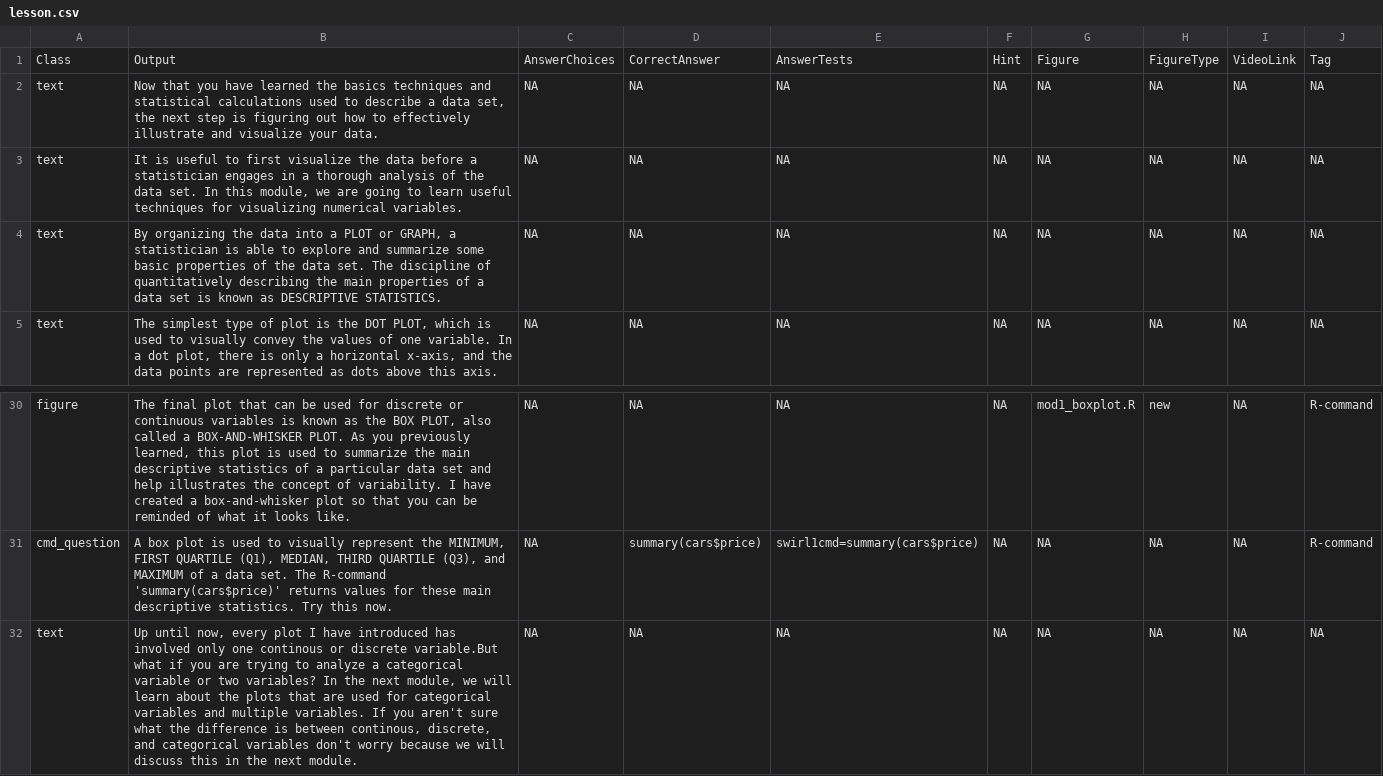
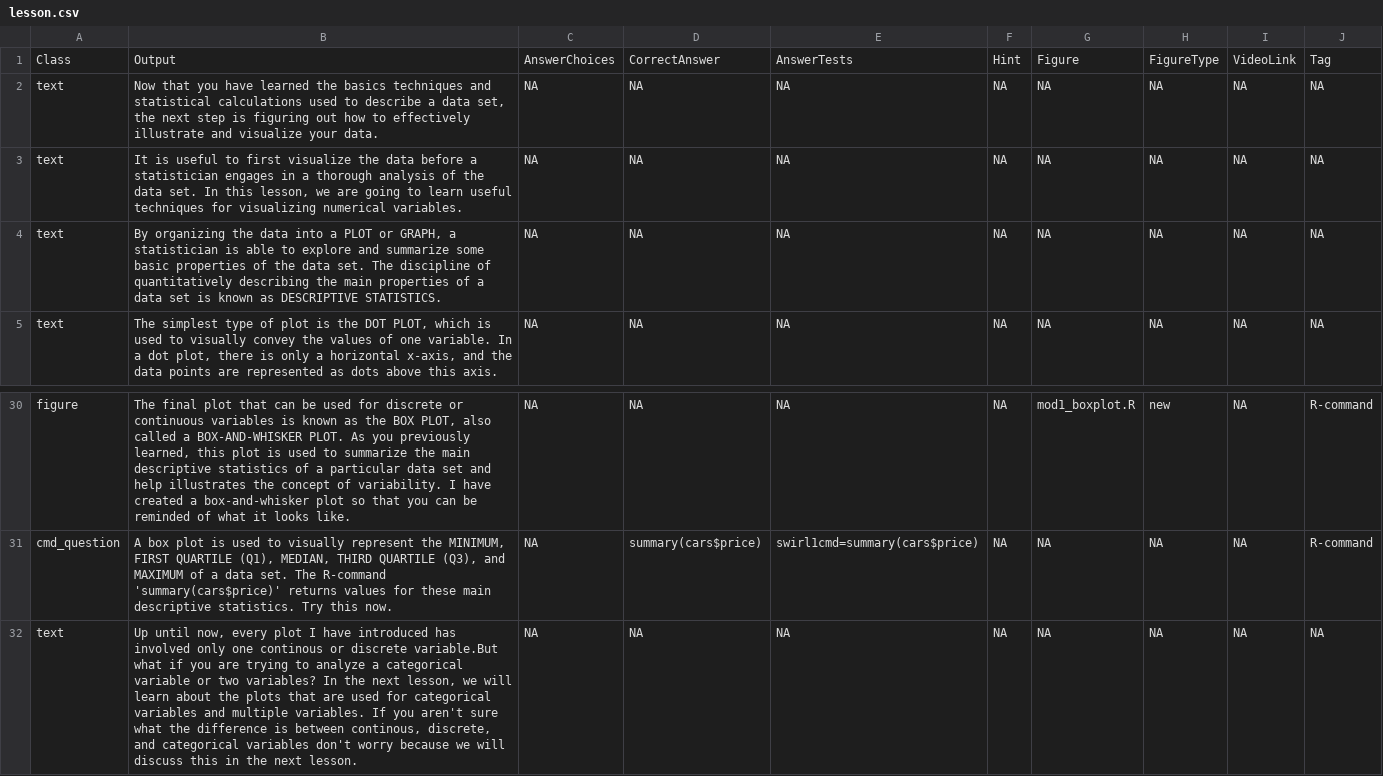
Before and after one commit to swirldev/swirl, a CSV file: inst/Courses/Data_Analysis/Data_Visualization/lesson.csv, drawn as a sheet; only a part is shown, gaps mark what is left out.

Commit message:
module to lesson in content only

```diff
--- a/inst/Courses/Data_Analysis/Data_Visualization/lesson.csv
+++ b/inst/Courses/Data_Analysis/Data_Visualization/lesson.csv
@@ -2,3 +2,3 @@ Class,Output,AnswerChoices,CorrectAnswer,AnswerTests,Hint,Figure,FigureType,Vide
 text,"Now that you have learned the basics techniques and statistical calculations used to describe a data set, the next step is figuring out how to effectively illustrate and visualize your data.",NA,NA,NA,NA,NA,NA,NA,NA
-text,"It is useful to first visualize the data before a statistician engages in a thorough analysis of the data set. In this module, we are going to learn useful techniques for visualizing numerical variables.",NA,NA,NA,NA,NA,NA,NA,NA
+text,"It is useful to first visualize the data before a statistician engages in a thorough analysis of the data set. In this lesson, we are going to learn useful techniques for visualizing numerical variables.",NA,NA,NA,NA,NA,NA,NA,NA
 text,"By organizing the data into a PLOT or GRAPH, a statistician is able to explore and summarize some basic properties of the data set. The discipline of quantitatively describing the main properties of a data set is known as DESCRIPTIVE STATISTICS. ",NA,NA,NA,NA,NA,NA,NA,NA
@@ -33,2 +33,2 @@ figure,"The final plot that can be used for discrete or continuous variables is
 cmd_question,"A box plot is used to visually represent the MINIMUM, FIRST QUARTILE (Q1), MEDIAN, THIRD QUARTILE (Q3), and MAXIMUM of a data set. The R-command 'summary(cars$price)' returns values for these main descriptive statistics. Try this now.",NA,summary(cars$price),swirl1cmd=summary(cars$price),NA,NA,NA,NA,R-command
-text,"Up until now, every plot I have introduced has involved only one continous or discrete variable.But what if you are trying to analyze a categorical variable or two variables? In the next module, we will learn about the plots that are used for categorical variables and multiple variables. If you aren't sure what the difference is between continous, discrete, and categorical variables don't worry because we will discuss this in the next module. ",NA,NA,NA,NA,NA,NA,NA,NA
+text,"Up until now, every plot I have introduced has involved only one continous or discrete variable.But what if you are trying to analyze a categorical variable or two variables? In the next lesson, we will learn about the plots that are used for categorical variables and multiple variables. If you aren't sure what the difference is between continous, discrete, and categorical variables don't worry because we will discuss this in the next lesson. ",NA,NA,NA,NA,NA,NA,NA,NA
```
Also changed, not shown: inst/Courses/Data_Analysis/Dispersion/lesson.csv, inst/Courses/Intro_to_R/Basic_Building_Blocks/lesson.csv, 11 other files.
